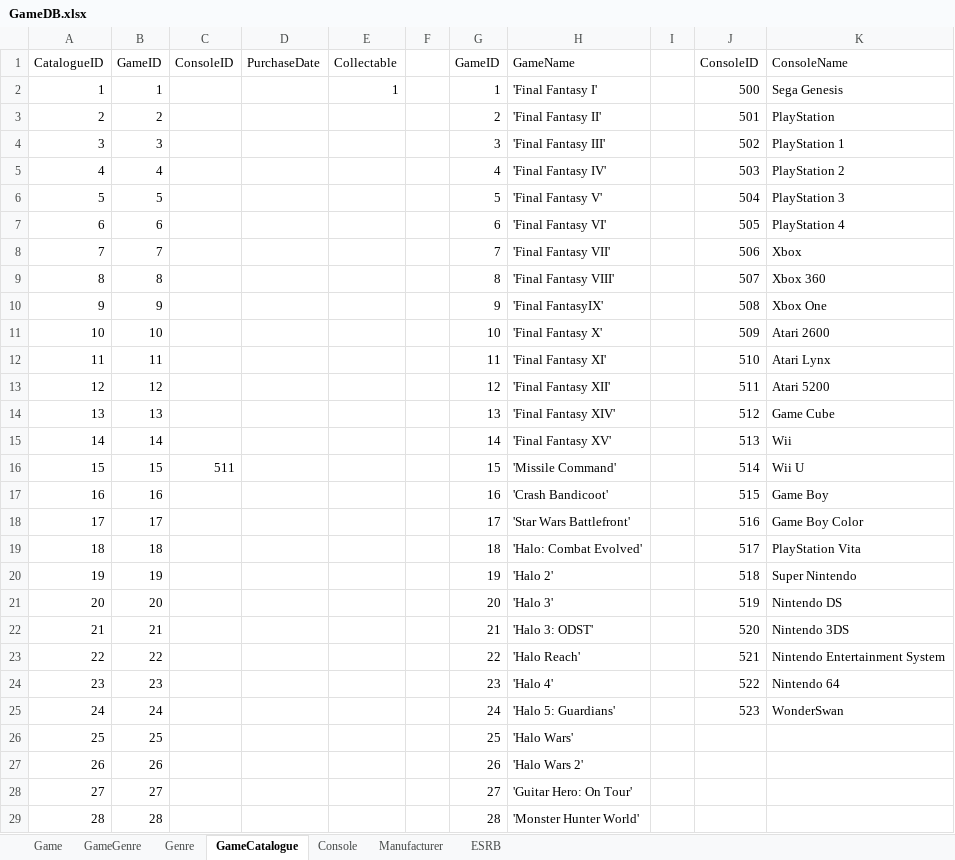
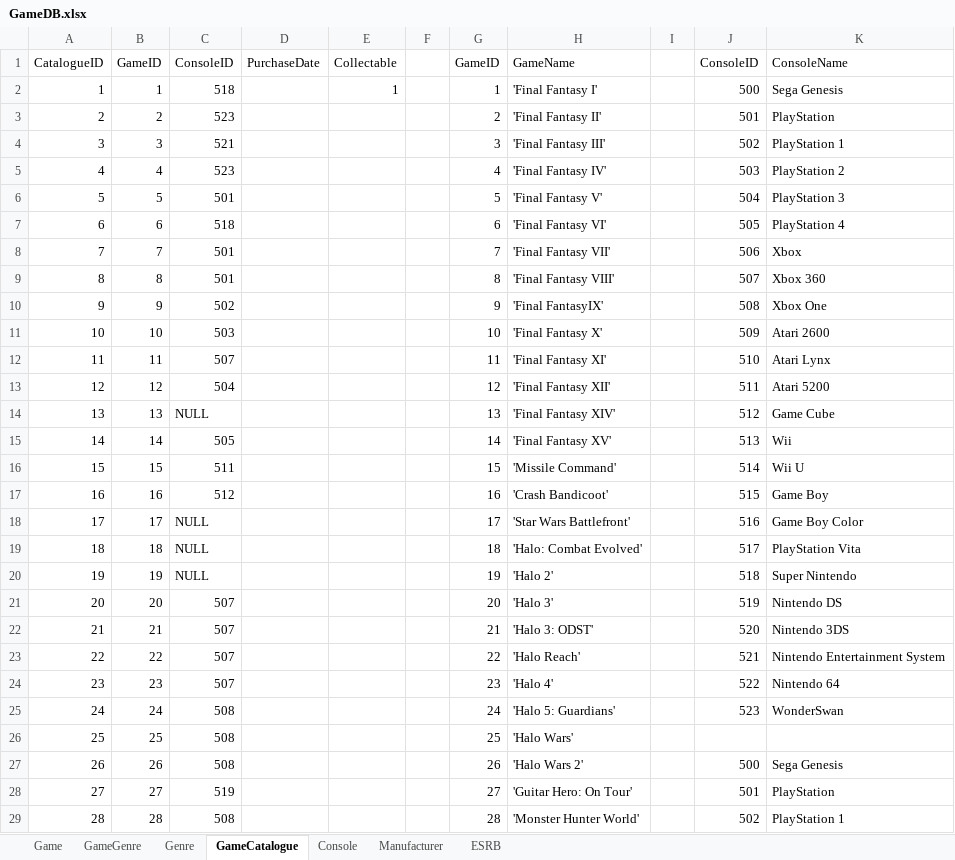
Before and after one commit to coleminer399/3550GroupAssignment1, an Excel workbook: GameDB.xlsx, sheet GameCatalogue, drawn as a sheet; only a part is shown; values as stored, in another font and other column widths than the file's, no borders; the diff covers the shown part only; the diff names each change by its address in the sheet, - before the commit and + after, or states it on an @@ line.

Commit message:
Re-console'd list

```diff
--- a/GameDB.xlsx (sheet GameCatalogue)
+++ b/GameDB.xlsx (sheet GameCatalogue)
-C2: (empty)
+C2: 518
-C3: (empty)
+C3: 523
-C4: (empty)
+C4: 521
-C5: (empty)
+C5: 523
-C6: (empty)
+C6: 501
-C7: (empty)
+C7: 518
-C8:C9: (empty)
+C8:C9: 501
-C10: (empty)
+C10: 502
-C11: (empty)
+C11: 503
-C12: (empty)
+C12: 507
-C13: (empty)
+C13: 504
-C14: (empty)
+C14: NULL
-C15: (empty)
+C15: 505
-C17: (empty)
+C17: 512
-C18:C20: (empty)
+C18:C20: NULL
-C21:C24: (empty)
+C21:C24: 507
-C25:C27: (empty)
+C25:C27: 508
-J27: (empty)
+J27: 500
-K27: (empty)
+K27: Sega Genesis
-C28: (empty)
+C28: 519
-J28: (empty)
+J28: 501
-K28: (empty)
+K28: PlayStation
-C29: (empty)
+C29: 508
-J29: (empty)
+J29: 502
-K29: (empty)
+K29: PlayStation 1
```
Also changed, not shown: 64 edited cells elsewhere in this sheet.
